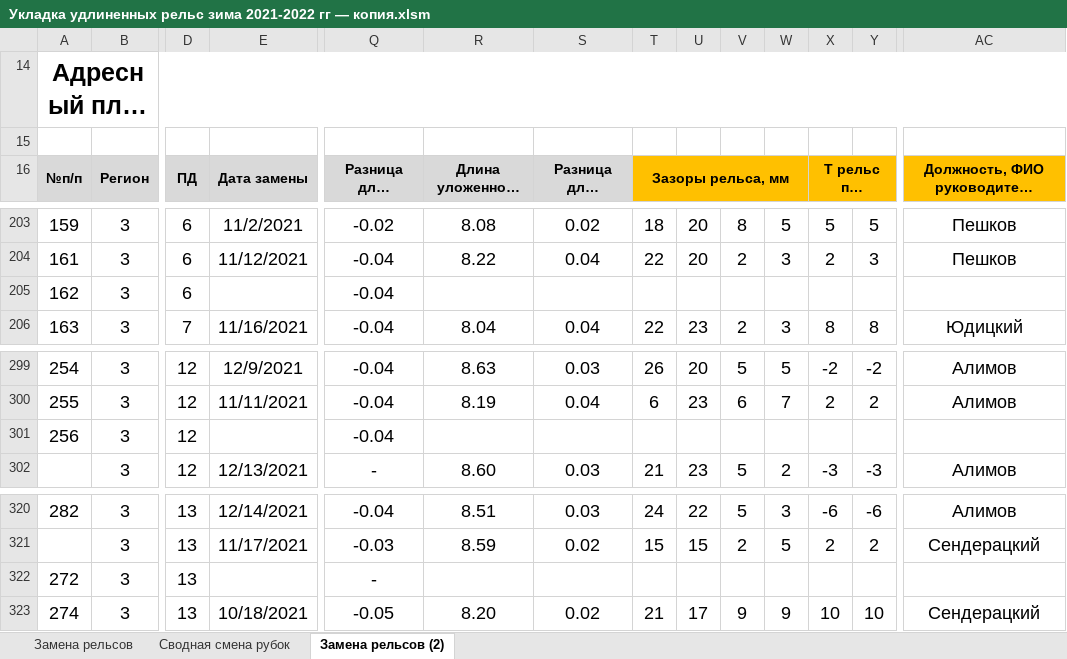
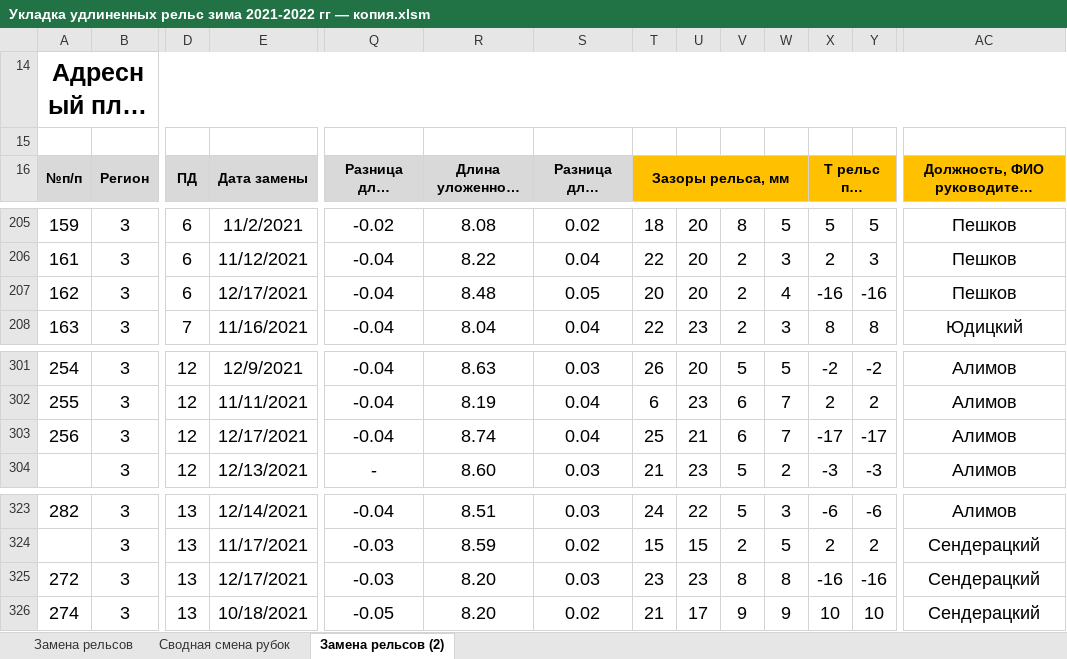
Before and after one commit to wuller1/welded_rails_excel, an Excel workbook: Графическая форма бесстыковой путь/Укладка удлиненных рельс зима 2021-2022 гг — копия.xlsm, sheet Замена рельсов (2), drawn as a sheet; only a part is shown, gaps mark what is left out; long unchanged cells end in …; values as stored, in another font and other column widths than the file's, no borders; addresses are those after the commit; the diff covers the shown part only; the diff names each change by its address in the sheet, - before the commit and + after, or states it on an @@ line.

```diff
--- a/Графическая форма бесстыковой путь/Укладка удлиненных рельс зима 2021-2022 гг — копия.xlsm (sheet Замена рельсов (2))
+++ b/Графическая форма бесстыковой путь/Укладка удлиненных рельс зима 2021-2022 гг — копия.xlsm (sheet Замена рельсов (2))
-E207 (Дата замены): (empty)
+E207 (Дата замены): 12/17/2021
-R207 (Длина уложенного рельса осенью): (empty)
+R207 (Длина уложенного рельса осенью): 8.48
-S207 (Разница длин рельсов, м): (empty)
+S207 (Разница длин рельсов, м): 0.05
-T207 (Зазоры рельса, мм): (empty)
+T207 (Зазоры рельса, мм): 20
-U207: (empty)
+U207: 20
-V207: (empty)
+V207: 2
-W207: (empty)
+W207: 4
-X207 (Т рельс при измерении зазоров): (empty)
+X207 (Т рельс при измерении зазоров): -16
-Y207: (empty)
+Y207: -16
-AC207: (empty)
+AC207: Пешков
-E303 (Дата замены): (empty)
+E303 (Дата замены): 12/17/2021
-R303 (Длина уложенного рельса осенью): (empty)
+R303 (Длина уложенного рельса осенью): 8.74
-S303 (Разница длин рельсов, м): (empty)
+S303 (Разница длин рельсов, м): 0.04
-T303 (Зазоры рельса, мм): (empty)
+T303 (Зазоры рельса, мм): 25
-U303: (empty)
+U303: 21
-V303: (empty)
+V303: 6
-W303: (empty)
+W303: 7
-X303 (Т рельс при измерении зазоров): (empty)
+X303 (Т рельс при измерении зазоров): -17
-Y303: (empty)
+Y303: -17
-AC303: (empty)
+AC303: Алимов
-E325 (Дата замены): (empty)
+E325 (Дата замены): 12/17/2021
-Q325 (Разница длин рельсов, м): -
+Q325 (Разница длин рельсов, м): -0.03
-R325 (Длина уложенного рельса осенью): (empty)
+R325 (Длина уложенного рельса осенью): 8.20
-S325 (Разница длин рельсов, м): (empty)
+S325 (Разница длин рельсов, м): 0.03
-T325 (Зазоры рельса, мм): (empty)
+T325 (Зазоры рельса, мм): 23
-U325: (empty)
+U325: 23
-V325: (empty)
+V325: 8
-W325: (empty)
+W325: 8
-X325 (Т рельс при измерении зазоров): (empty)
+X325 (Т рельс при измерении зазоров): -16
-Y325: (empty)
+Y325: -16
-AC325: (empty)
+AC325: Сендерацкий
```
Also changed, not shown: 3 added rows and 73 edited cells elsewhere in this sheet, sheet Замена рельсов, sheet Сводная смена рубок, formulas that keep their value, Укладка удлиненных рельс зима 2021-2022 гг.xlsm, 2 other files.
